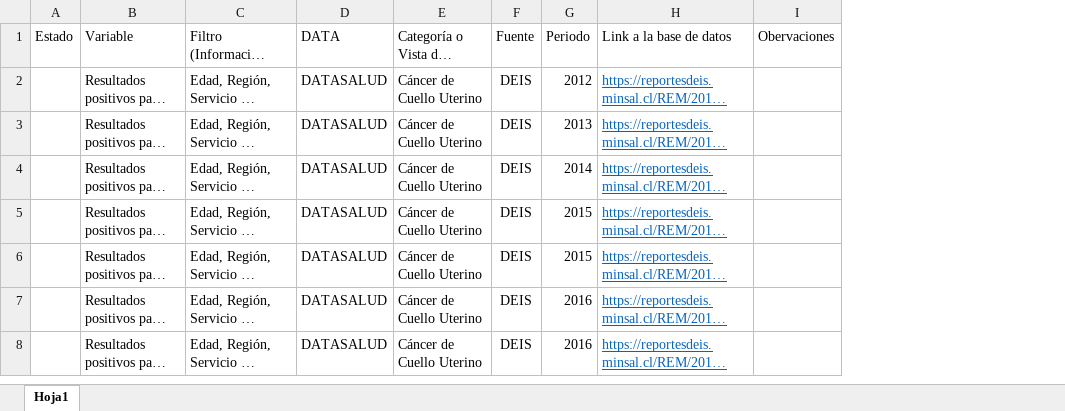
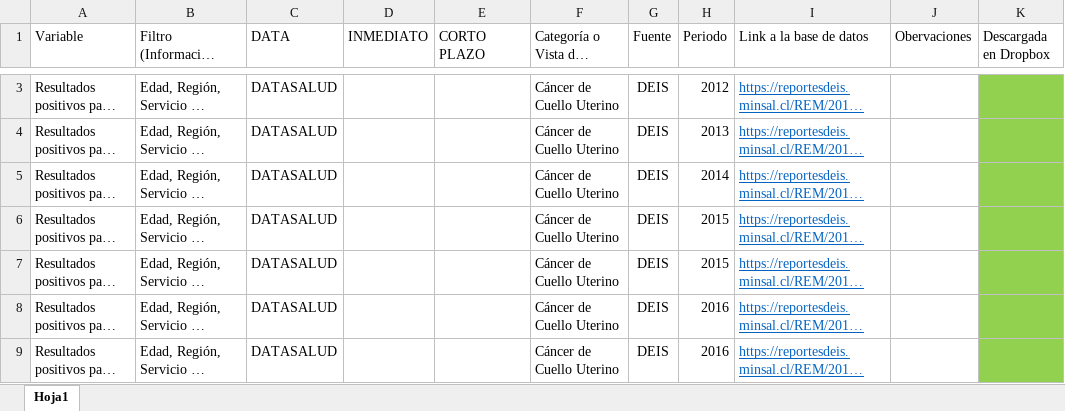
Before and after one commit to Sud-Austral/DATA-SALUD, an Excel workbook: DATASALUD/Bases de Datos para el DATASALUD.xlsx, sheet Hoja1, drawn as a sheet; only a part is shown, gaps mark what is left out; long unchanged cells end in …; values as stored, in another font and other column widths than the file's, no borders; table styles not drawn; removed rows and columns are numbered as before the commit, all else as after; the diff covers the shown part only; the diff names each change by its address in the sheet, - before the commit and + after, or states it on an @@ line.

```diff
--- a/DATASALUD/Bases de Datos para el DATASALUD.xlsx (sheet Hoja1)
+++ b/DATASALUD/Bases de Datos para el DATASALUD.xlsx (sheet Hoja1)
-column A (Estado), empty
+column D (INMEDIATO), empty
+column E (CORTO PLAZO), empty
+column K (Descargada en Dropbox), empty
```
Also changed, not shown: 3 added rows, 4 edited cells and cell formats elsewhere in this sheet, DATASALUD/Servicios de Salud.xlsx, 46 other files.
